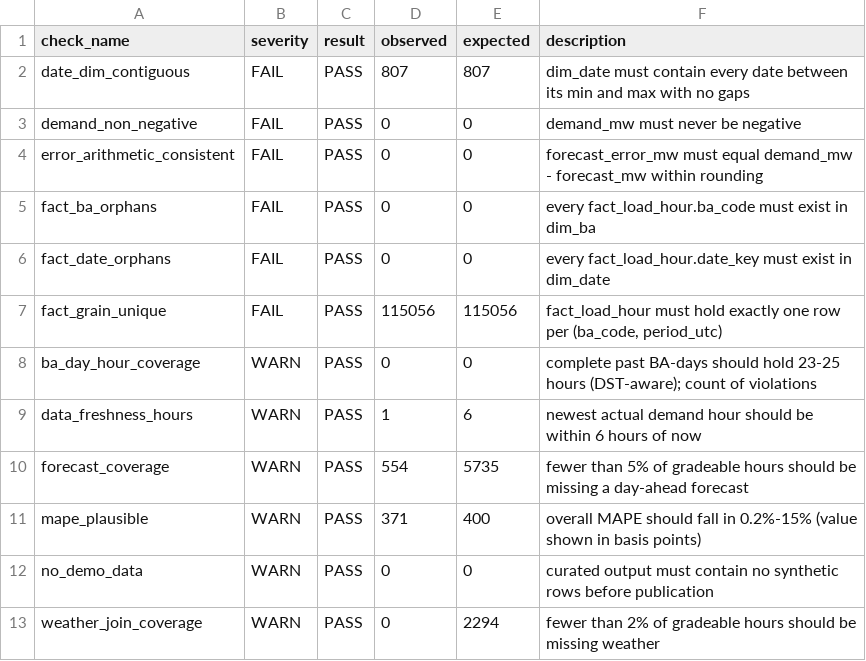
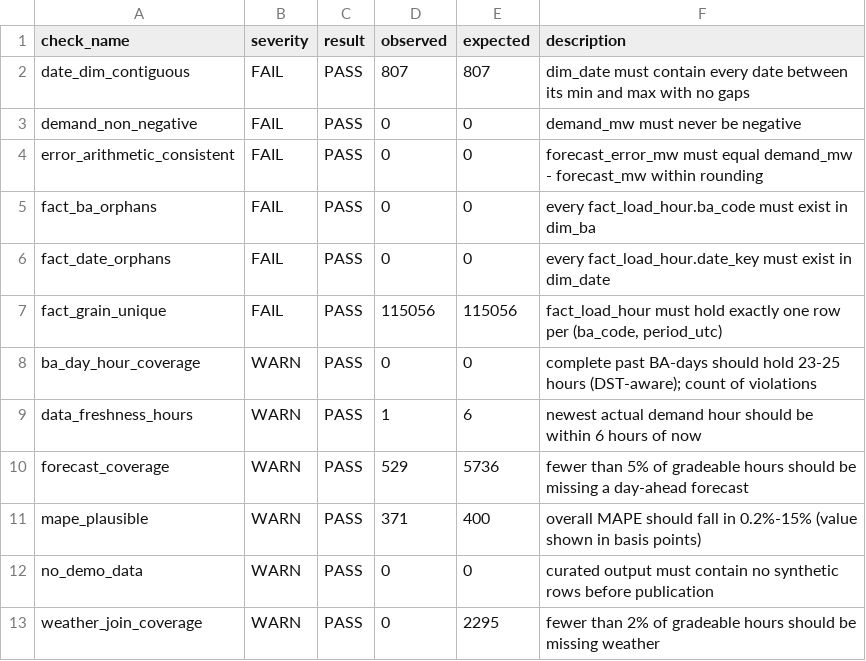
Before and after one commit to Wavecel/grid-forecast-accuracy, a CSV file: data/curated/dq_checks.csv, drawn as a sheet.

```diff
--- a/data/curated/dq_checks.csv
+++ b/data/curated/dq_checks.csv
@@ -9,5 +9,5 @@ ba_day_hour_coverage,WARN,PASS,0,0,complete past BA-days should hold 23-25 hours
 data_freshness_hours,WARN,PASS,1,6,newest actual demand hour should be within 6 hours of now
-forecast_coverage,WARN,PASS,554,5735,fewer than 5% of gradeable hours should be missing a day-ahead forecast
+forecast_coverage,WARN,PASS,529,5736,fewer than 5% of gradeable hours should be missing a day-ahead forecast
 mape_plausible,WARN,PASS,371,400,overall MAPE should fall in 0.2%-15% (value shown in basis points)
 no_demo_data,WARN,PASS,0,0,curated output must contain no synthetic rows before publication
-weather_join_coverage,WARN,PASS,0,2294,fewer than 2% of gradeable hours should be missing weather
+weather_join_coverage,WARN,PASS,0,2295,fewer than 2% of gradeable hours should be missing weather
```
Also changed, not shown: data/logs/run_log.csv, 18 other files.
